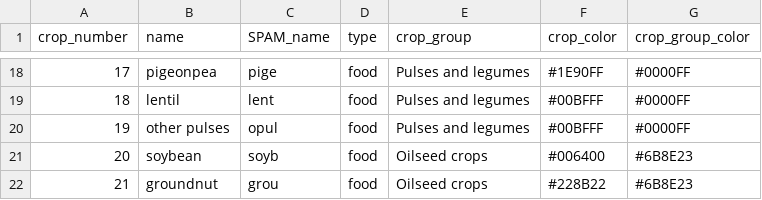
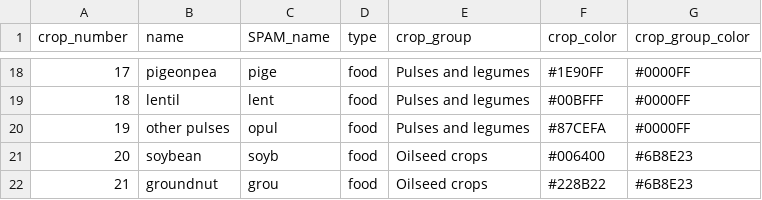
Before and after one commit to wri/MAPSPAM, a CSV file: metadata_tables/mapspam_names.csv, drawn as a sheet; only a part is shown, gaps mark what is left out.

Commit message:
Update mapspam_names.csv

```diff
--- a/metadata_tables/mapspam_names.csv
+++ b/metadata_tables/mapspam_names.csv
@@ -19,3 +19,3 @@
 18,lentil,lent,food,Pulses and legumes,#00BFFF,#0000FF
-19,other pulses,opul,food,Pulses and legumes,#00BFFF,#0000FF
+19,other pulses,opul,food,Pulses and legumes,#87CEFA,#0000FF
 20,soybean,soyb,food,Oilseed crops,#006400,#6B8E23
```
